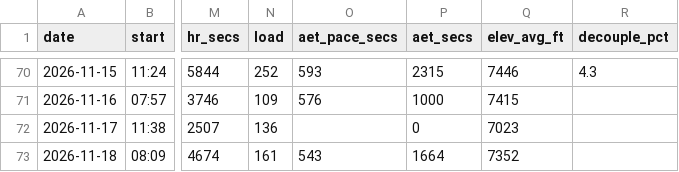
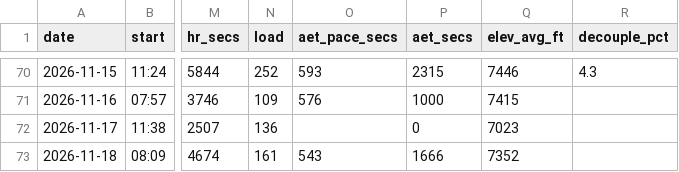
Before and after one commit to DaveEdge1/RunningCoach, a CSV file: data/runs.csv, drawn as a sheet; only a part is shown, gaps mark what is left out; the diff names each change by its address in the sheet, - before the commit and + after, or states it on an @@ line.

```diff
--- a/data/runs.csv
+++ b/data/runs.csv
-P73 (aet_secs): 1664
+P73 (aet_secs): 1666
```
Also changed, not shown: data/segments.csv, data/trace.csv, 4 other files.
